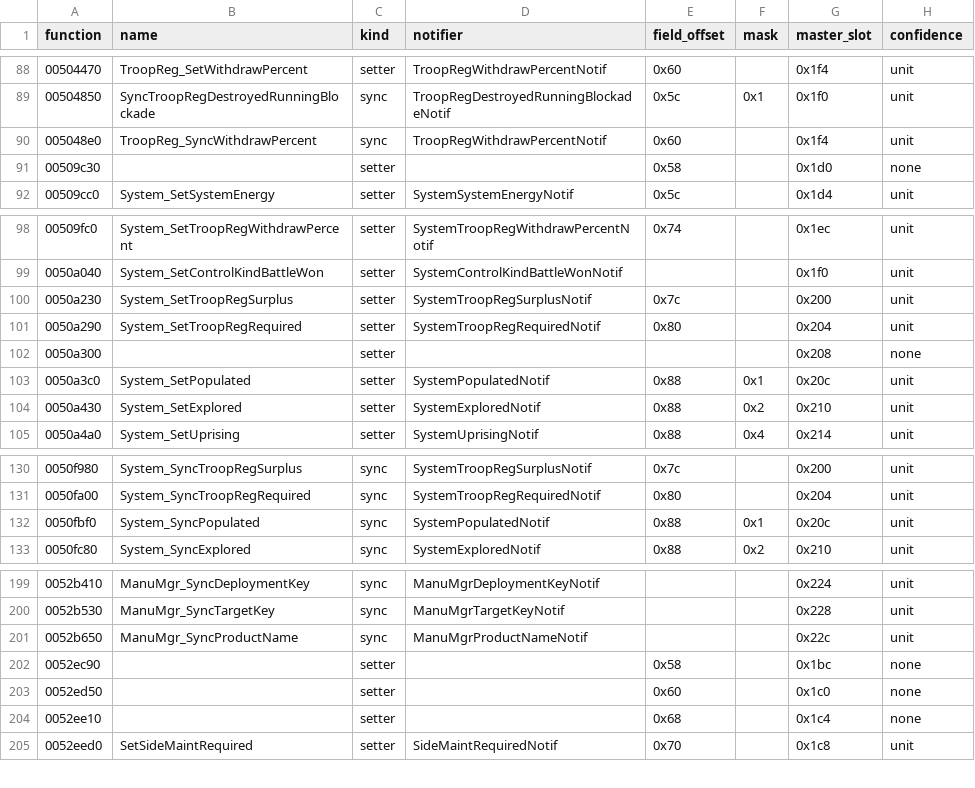
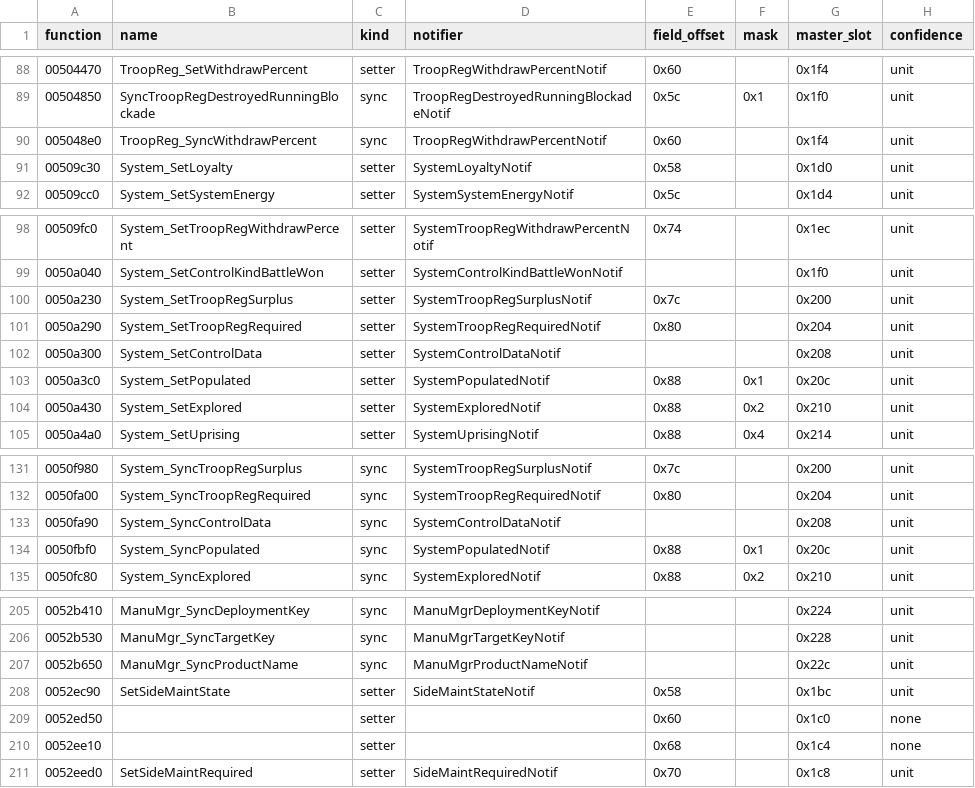
Before and after one commit to MaxOssowski/open-rebellion, a TSV file: ghidra/generated/setters.tsv, drawn as a sheet; only a part is shown, gaps mark what is left out; the diff covers the shown part only.

```diff
--- a/ghidra/generated/setters.tsv
+++ b/ghidra/generated/setters.tsv
@@ -90,3 +90,3 @@ function	name	kind	notifier	field_offset	mask	master_slot	confidence
 005048e0	TroopReg_SyncWithdrawPercent	sync	TroopRegWithdrawPercentNotif	0x60		0x1f4	unit
-00509c30		setter		0x58		0x1d0	none
+00509c30	System_SetLoyalty	setter	SystemLoyaltyNotif	0x58		0x1d0	unit
 00509cc0	System_SetSystemEnergy	setter	SystemSystemEnergyNotif	0x5c		0x1d4	unit
@@ -101,3 +101,3 @@ function	name	kind	notifier	field_offset	mask	master_slot	confidence
 0050a290	System_SetTroopRegRequired	setter	SystemTroopRegRequiredNotif	0x80		0x204	unit
-0050a300		setter				0x208	none
+0050a300	System_SetControlData	setter	SystemControlDataNotif			0x208	unit
 0050a3c0	System_SetPopulated	setter	SystemPopulatedNotif	0x88	0x1	0x20c	unit
@@ -131,2 +132,3 @@ function	name	kind	notifier	field_offset	mask	master_slot	confidence
 0050fa00	System_SyncTroopRegRequired	sync	SystemTroopRegRequiredNotif	0x80		0x204	unit
+0050fa90	System_SyncControlData	sync	SystemControlDataNotif			0x208	unit
 0050fbf0	System_SyncPopulated	sync	SystemPopulatedNotif	0x88	0x1	0x20c	unit
@@ -201,3 +207,3 @@ function	name	kind	notifier	field_offset	mask	master_slot	confidence
 0052b650	ManuMgr_SyncProductName	sync	ManuMgrProductNameNotif			0x22c	unit
-0052ec90		setter		0x58		0x1bc	none
+0052ec90	SetSideMaintState	setter	SideMaintStateNotif	0x58		0x1bc	unit
 0052ed50		setter		0x60		0x1c0	none
```
Also changed, not shown: 7 added rows and 15 edited cells elsewhere in this file, ghidra/generated/classes.tsv, ghidra/generated/event-names.tsv, 8 other files.
